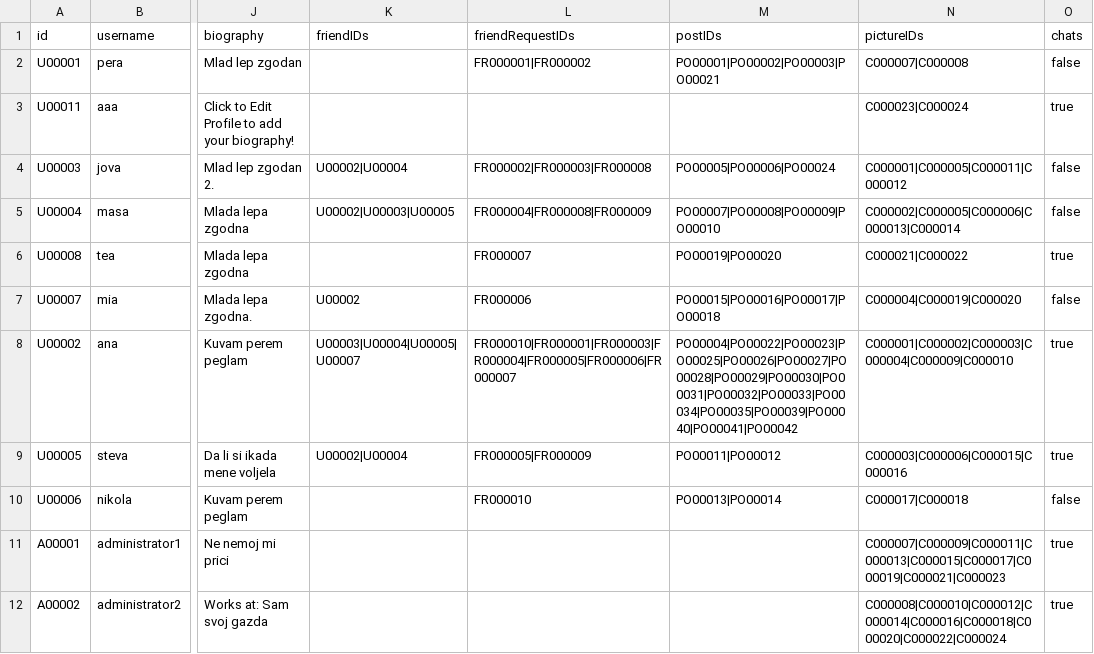
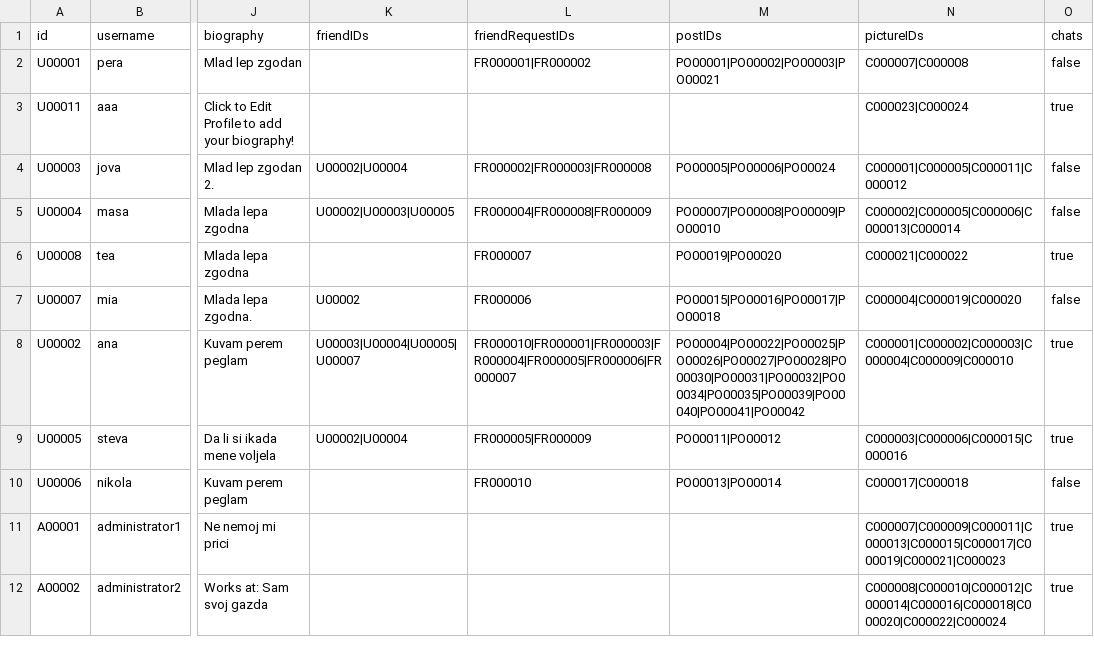
Before and after one commit to mmmajder/Web-project, a CSV file: WebProject/WebContent/resources/users.csv, drawn as a sheet; only a part is shown, gaps mark what is left out; the diff names each change by its address in the sheet, - before the commit and + after, or states it on an @@ line.

```diff
--- a/WebProject/WebContent/resources/users.csv
+++ b/WebProject/WebContent/resources/users.csv
-M8 (postIDs): PO00004|PO00022|PO00023|PO00025|PO00026|PO00027|PO00028|PO00029|PO00030|PO00031|PO00032|PO00033|PO00034|PO00035|PO00039|PO00040|PO00041|PO00042
+M8 (postIDs): PO00004|PO00022|PO00025|PO00026|PO00027|PO00028|PO00030|PO00031|PO00032|PO00034|PO00035|PO00039|PO00040|PO00041|PO00042
```
Also changed, not shown: WebProject/WebContent/resources/chats.csv, WebProject/WebContent/resources/comments.csv, 9 other files.
